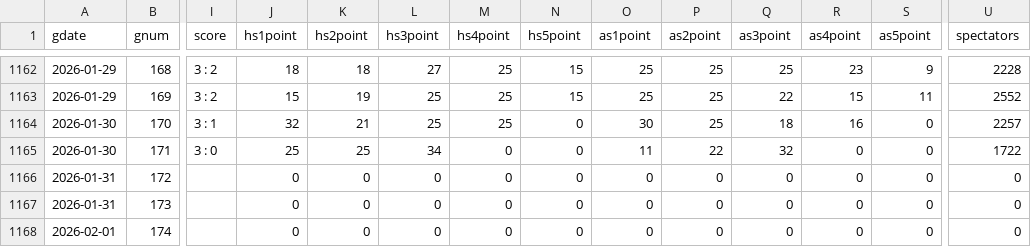
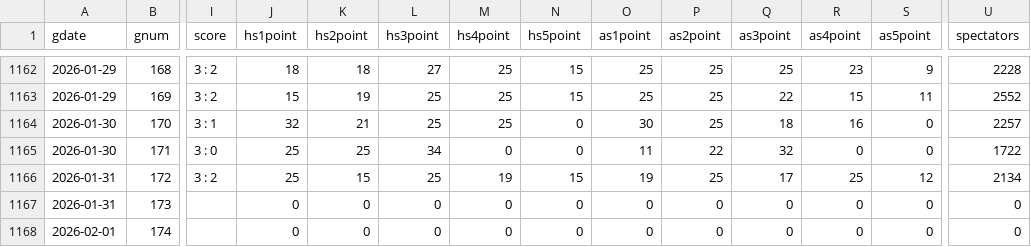
Before and after one commit to dreuire-eng/vl, a CSV file: kovo_schedule_result.csv, drawn as a sheet; only a part is shown, gaps mark what is left out; the diff covers the shown part only; the diff names each change by its address in the sheet, - before the commit and + after, or states it on an @@ line.

```diff
--- a/kovo_schedule_result.csv
+++ b/kovo_schedule_result.csv
-I1166 (score): (empty)
+I1166 (score): 3 : 2
-J1166 (hs1point): 0
+J1166 (hs1point): 25
-K1166 (hs2point): 0
+K1166 (hs2point): 15
-L1166 (hs3point): 0
+L1166 (hs3point): 25
-M1166 (hs4point): 0
+M1166 (hs4point): 19
-N1166 (hs5point): 0
+N1166 (hs5point): 15
-O1166 (as1point): 0
+O1166 (as1point): 19
-P1166 (as2point): 0
+P1166 (as2point): 25
-Q1166 (as3point): 0
+Q1166 (as3point): 17
-R1166 (as4point): 0
+R1166 (as4point): 25
-S1166 (as5point): 0
+S1166 (as5point): 12
-U1166 (spectators): 0
+U1166 (spectators): 2134
```
Also changed, not shown: 3 edited cells elsewhere in this file, 6 other files.
